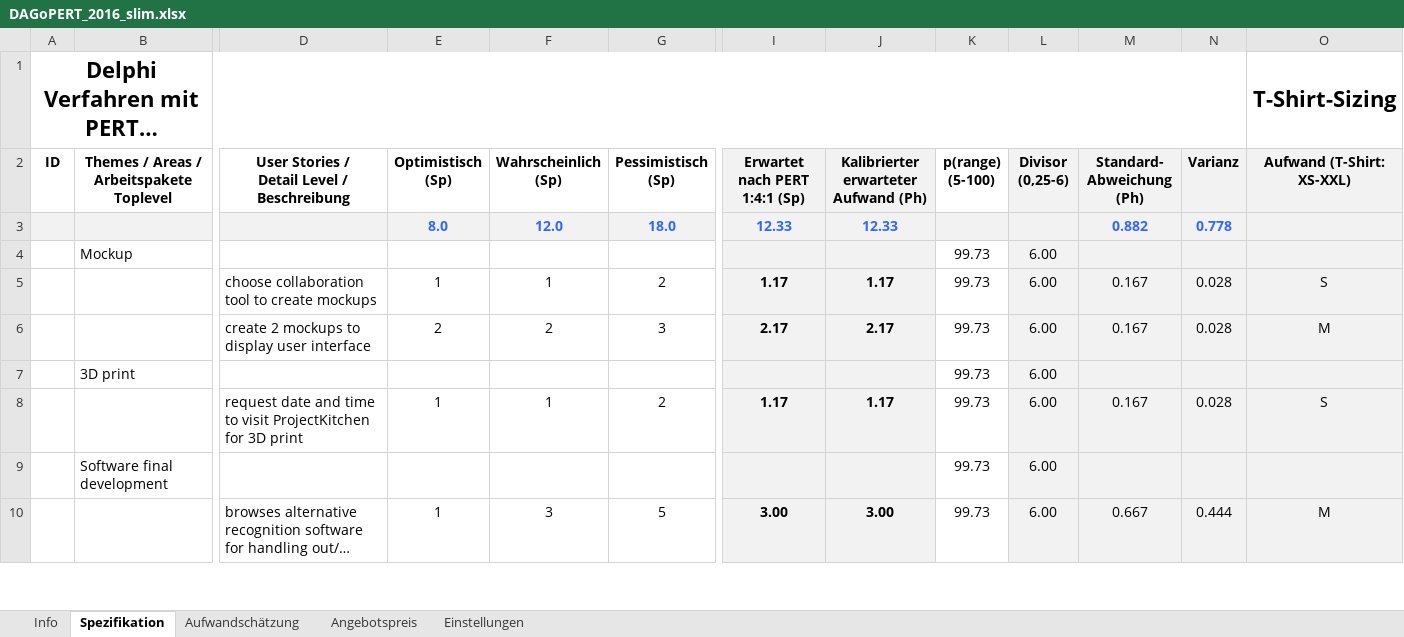
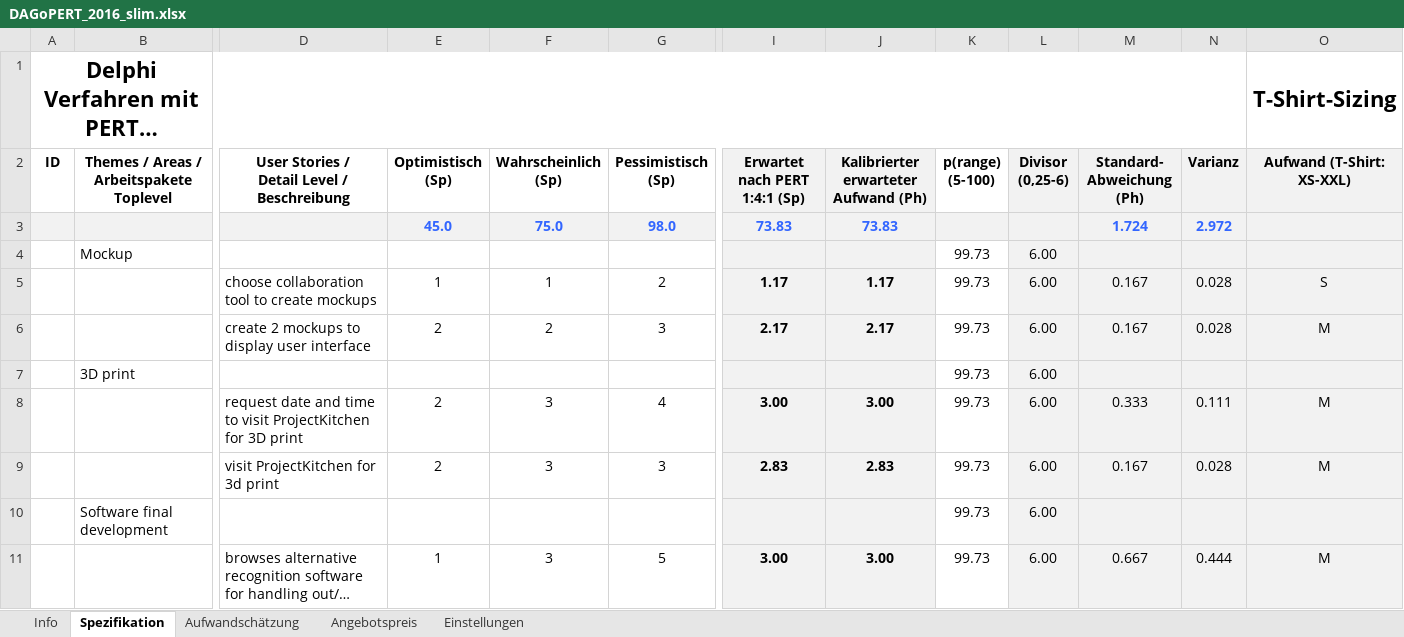
Before and after one commit to unravelet/theObserver, an Excel workbook: doc/Effort_Estimation/DAGoPERT_2016_slim.xlsx, sheet Spezifikation, drawn as a sheet; only a part is shown, gaps mark what is left out; long unchanged cells end in …; values as stored, in another font and other column widths than the file's, no borders; removed rows and columns are numbered as before the commit, all else as after; rows hold the shown columns only; the diff covers the shown part only; the diff names each change by its address in the sheet, - before the commit and + after, or states it on an @@ line.

```diff
--- a/doc/Effort_Estimation/DAGoPERT_2016_slim.xlsx (sheet Spezifikation)
+++ b/doc/Effort_Estimation/DAGoPERT_2016_slim.xlsx (sheet Spezifikation)
-row 3:  |  |  | 8.0 | 12.0 | 18.0 | 12.33 | 12.33 |  |  | 0.882 | 0.778
+row 3:  |  |  | 45.0 | 75.0 | 98.0 | 73.83 | 73.83 |  |  | 1.724 | 2.972
-row 8:  |  | request date and time to visit ProjectKitchen for 3D print | 1 | 1 | 2 | 1.17 | 1.17 | 99.73 | 6.00 | 0.167 | 0.028 | S
+row 8:  |  | request date and time to visit ProjectKitchen for 3D print | 2 | 3 | 4 | 3.00 | 3.00 | 99.73 | 6.00 | 0.333 | 0.111 | M
+row 9:  |  | visit ProjectKitchen for 3d print | 2 | 3 | 3 | 2.83 | 2.83 | 99.73 | 6.00 | 0.167 | 0.028 | M
```
Also changed, not shown: 25 added rows, 26 removed rows and 2 edited cells elsewhere in this sheet, sheet Aufwandschätzung, sheet Angebotspreis, formulas that keep their value, charts or pictures, 3 other files.
